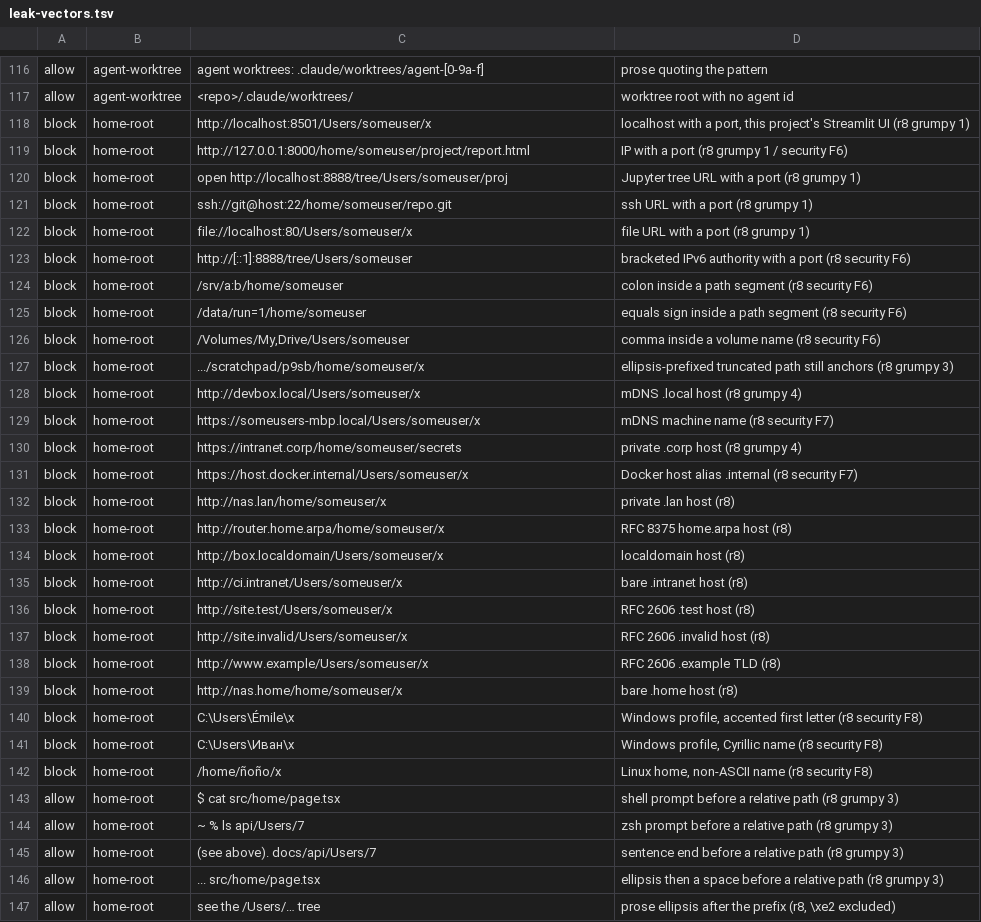
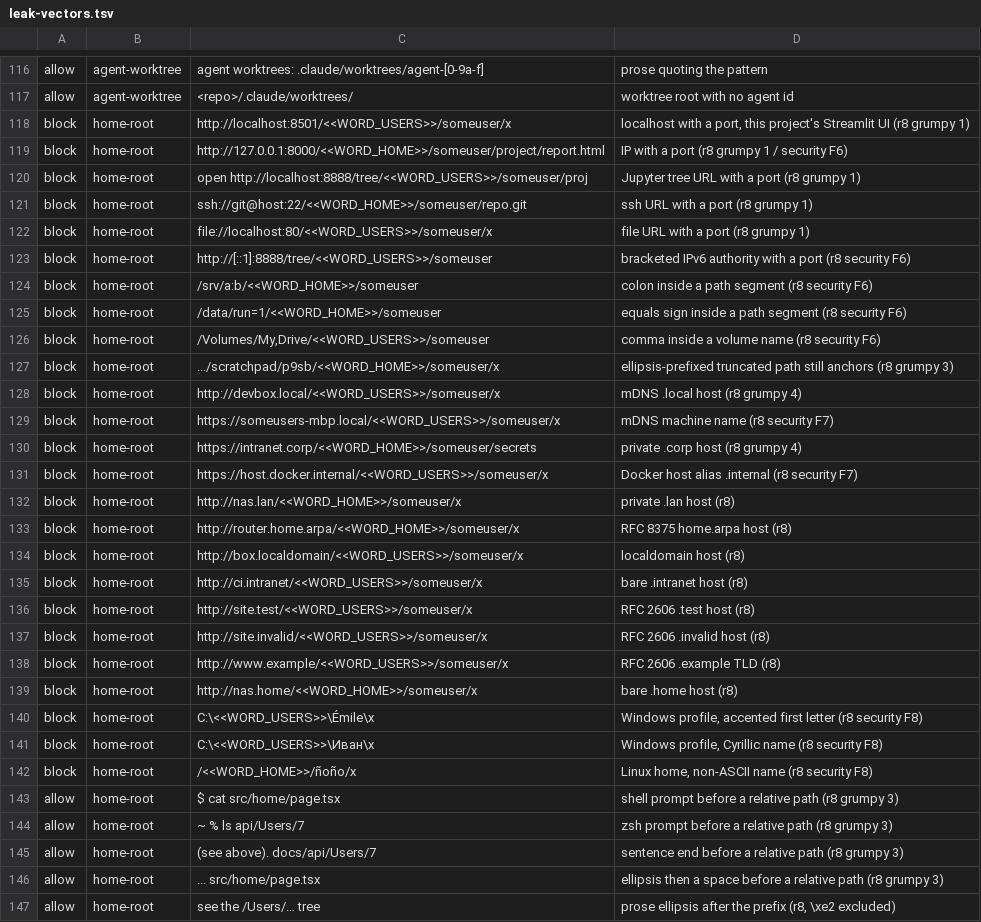
Before and after one commit to jennifer-mckinney/terms-analysis, a TSV file: .claude/governance/leak-vectors.tsv, drawn as a sheet; only a part is shown, gaps mark what is left out; the diff covers the shown part only.

```diff
--- a/.claude/governance/leak-vectors.tsv
+++ b/.claude/governance/leak-vectors.tsv
@@ -117,27 +117,27 @@ allow	agent-worktree	agent worktrees: .claude/worktrees/agent-[0-9a-f]	prose quo
 allow	agent-worktree	<repo>/.claude/worktrees/	worktree root with no agent id
-block	home-root	http://localhost:8501/Users/someuser/x	localhost with a port, this project's Streamlit UI (r8 grumpy 1)
-block	home-root	http://127.0.0.1:8000/home/someuser/project/report.html	IP with a port (r8 grumpy 1 / security F6)
-block	home-root	open http://localhost:8888/tree/Users/someuser/proj	Jupyter tree URL with a port (r8 grumpy 1)
-block	home-root	ssh://git@host:22/home/someuser/repo.git	ssh URL with a port (r8 grumpy 1)
-block	home-root	file://localhost:80/Users/someuser/x	file URL with a port (r8 grumpy 1)
-block	home-root	http://[::1]:8888/tree/Users/someuser	bracketed IPv6 authority with a port (r8 security F6)
-block	home-root	/srv/a:b/home/someuser	colon inside a path segment (r8 security F6)
-block	home-root	/data/run=1/home/someuser	equals sign inside a path segment (r8 security F6)
-block	home-root	/Volumes/My,Drive/Users/someuser	comma inside a volume name (r8 security F6)
-block	home-root	.../scratchpad/p9sb/home/someuser/x	ellipsis-prefixed truncated path still anchors (r8 grumpy 3)
-block	home-root	http://devbox.local/Users/someuser/x	mDNS .local host (r8 grumpy 4)
-block	home-root	https://someusers-mbp.local/Users/someuser/x	mDNS machine name (r8 security F7)
-block	home-root	https://intranet.corp/home/someuser/secrets	private .corp host (r8 grumpy 4)
-block	home-root	https://host.docker.internal/Users/someuser/x	Docker host alias .internal (r8 security F7)
-block	home-root	http://nas.lan/home/someuser/x	private .lan host (r8)
-block	home-root	http://router.home.arpa/home/someuser/x	RFC 8375 home.arpa host (r8)
-block	home-root	http://box.localdomain/Users/someuser/x	localdomain host (r8)
-block	home-root	http://ci.intranet/Users/someuser/x	bare .intranet host (r8)
-block	home-root	http://site.test/Users/someuser/x	RFC 2606 .test host (r8)
-block	home-root	http://site.invalid/Users/someuser/x	RFC 2606 .invalid host (r8)
-block	home-root	http://www.example/Users/someuser/x	RFC 2606 .example TLD (r8)
-block	home-root	http://nas.home/home/someuser/x	bare .home host (r8)
-block	home-root	C:\Users\Émile\x	Windows profile, accented first letter (r8 security F8)
-block	home-root	C:\Users\Иван\x	Windows profile, Cyrillic name (r8 security F8)
-block	home-root	/home/ñoño/x	Linux home, non-ASCII name (r8 security F8)
+block	home-root	http://localhost:8501/<<WORD_USERS>>/someuser/x	localhost with a port, this project's Streamlit UI (r8 grumpy 1)
+block	home-root	http://127.0.0.1:8000/<<WORD_HOME>>/someuser/project/report.html	IP with a port (r8 grumpy 1 / security F6)
+block	home-root	open http://localhost:8888/tree/<<WORD_USERS>>/someuser/proj	Jupyter tree URL with a port (r8 grumpy 1)
+block	home-root	ssh://git@host:22/<<WORD_HOME>>/someuser/repo.git	ssh URL with a port (r8 grumpy 1)
+block	home-root	file://localhost:80/<<WORD_USERS>>/someuser/x	file URL with a port (r8 grumpy 1)
+block	home-root	http://[::1]:8888/tree/<<WORD_USERS>>/someuser	bracketed IPv6 authority with a port (r8 security F6)
+block	home-root	/srv/a:b/<<WORD_HOME>>/someuser	colon inside a path segment (r8 security F6)
+block	home-root	/data/run=1/<<WORD_HOME>>/someuser	equals sign inside a path segment (r8 security F6)
+block	home-root	/Volumes/My,Drive/<<WORD_USERS>>/someuser	comma inside a volume name (r8 security F6)
+block	home-root	.../scratchpad/p9sb/<<WORD_HOME>>/someuser/x	ellipsis-prefixed truncated path still anchors (r8 grumpy 3)
+block	home-root	http://devbox.local/<<WORD_USERS>>/someuser/x	mDNS .local host (r8 grumpy 4)
+block	home-root	https://someusers-mbp.local/<<WORD_USERS>>/someuser/x	mDNS machine name (r8 security F7)
+block	home-root	https://intranet.corp/<<WORD_HOME>>/someuser/secrets	private .corp host (r8 grumpy 4)
+block	home-root	https://host.docker.internal/<<WORD_USERS>>/someuser/x	Docker host alias .internal (r8 security F7)
+block	home-root	http://nas.lan/<<WORD_HOME>>/someuser/x	private .lan host (r8)
+block	home-root	http://router.home.arpa/<<WORD_HOME>>/someuser/x	RFC 8375 home.arpa host (r8)
+block	home-root	http://box.localdomain/<<WORD_USERS>>/someuser/x	localdomain host (r8)
+block	home-root	http://ci.intranet/<<WORD_USERS>>/someuser/x	bare .intranet host (r8)
+block	home-root	http://site.test/<<WORD_USERS>>/someuser/x	RFC 2606 .test host (r8)
+block	home-root	http://site.invalid/<<WORD_USERS>>/someuser/x	RFC 2606 .invalid host (r8)
+block	home-root	http://www.example/<<WORD_USERS>>/someuser/x	RFC 2606 .example TLD (r8)
+block	home-root	http://nas.home/<<WORD_HOME>>/someuser/x	bare .home host (r8)
+block	home-root	C:\<<WORD_USERS>>\Émile\x	Windows profile, accented first letter (r8 security F8)
+block	home-root	C:\<<WORD_USERS>>\Иван\x	Windows profile, Cyrillic name (r8 security F8)
+block	home-root	/<<WORD_HOME>>/ñoño/x	Linux home, non-ASCII name (r8 security F8)
 allow	home-root	$ cat src/home/page.tsx	shell prompt before a relative path (r8 grumpy 3)
```
Also changed, not shown: 26 edited cells elsewhere in this file, 2 other files.
